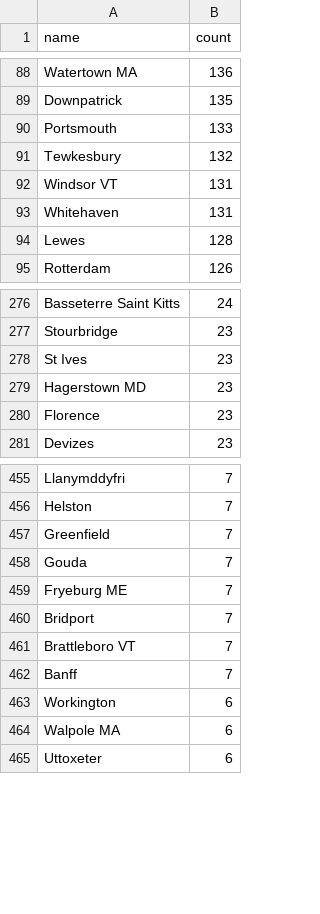
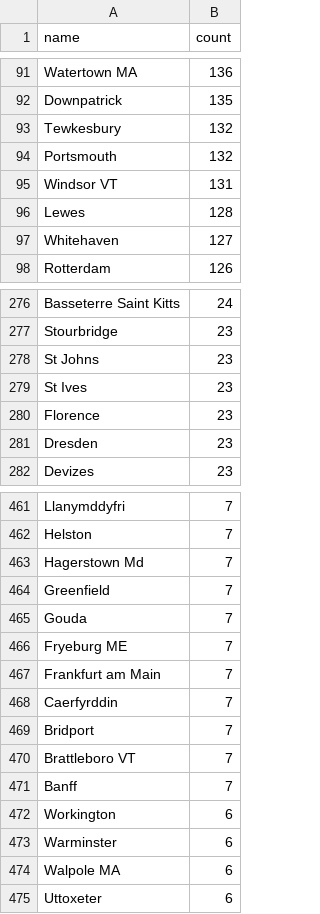
Before and after one commit to COMHIS/estc, a CSV file: inst/examples/output.tables/absentgeocoordinates.csv, drawn as a sheet; only a part is shown, gaps mark what is left out; removed rows and columns are numbered as before the commit, all else as after; the diff covers the shown part only; the diff names each change by its address in the sheet, - before the commit and + after, or states it on an @@ line.

```diff
--- a/inst/examples/output.tables/absentgeocoordinates.csv
+++ b/inst/examples/output.tables/absentgeocoordinates.csv
-row 90: Portsmouth | 133
+row 94: Portsmouth | 132
-row 93: Whitehaven | 131
+row 97: Whitehaven | 127
+row 278: St Johns | 23
-row 279: Hagerstown MD | 23
+row 281: Dresden | 23
+row 463: Hagerstown Md | 7
+row 467: Frankfurt am Main | 7
+row 468: Caerfyrddin | 7
+row 473: Warminster | 6
```
Also changed, not shown: 59 added rows, 15 removed rows and 29 edited cells elsewhere in this file, inst/examples/output.tables/country_accepted.csv, inst/examples/output.tables/publication_place_accepted.csv, 5 other files.
